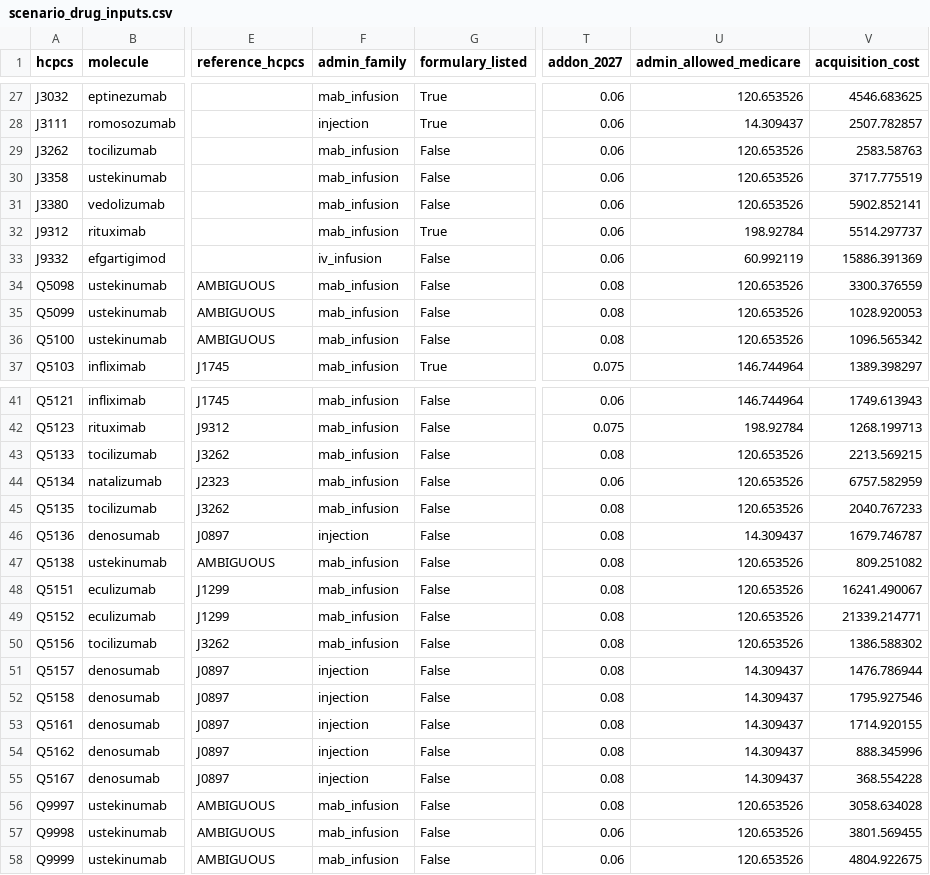
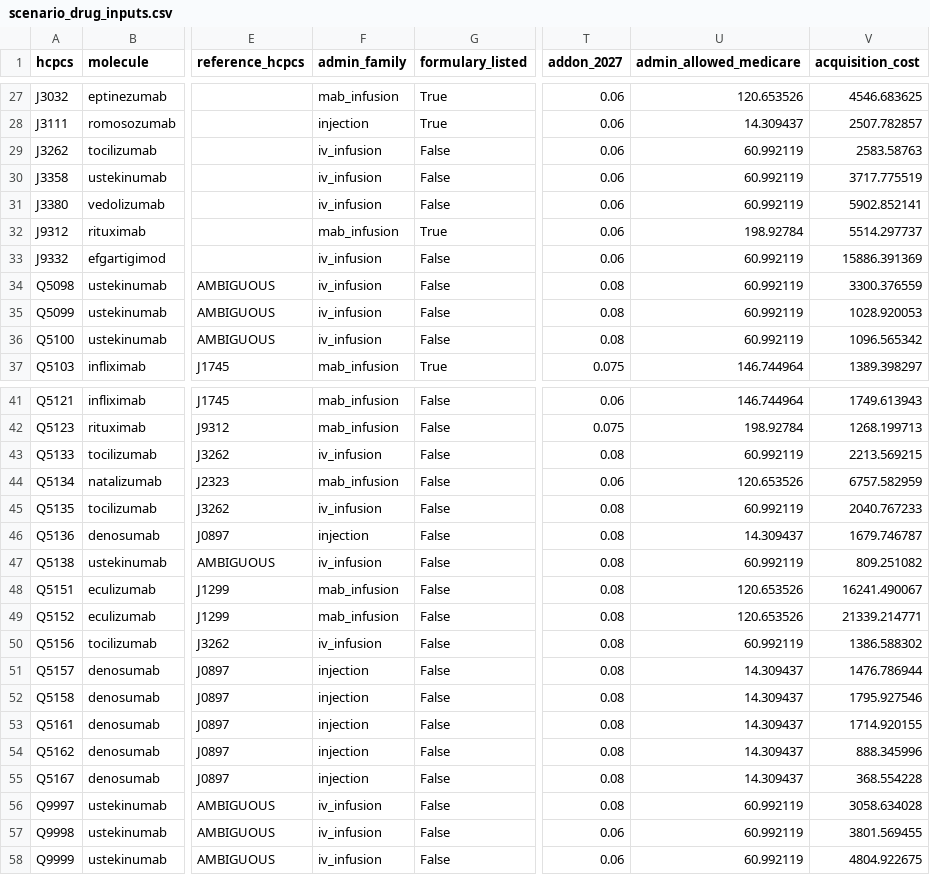
Before and after one commit to TonyLee-99/specialty-infusion-fpa, a CSV file: outputs/scenario_drug_inputs.csv, drawn as a sheet; only a part is shown, gaps mark what is left out; the diff covers the shown part only; the diff names each change by its address in the sheet, - before the commit and + after, or states it on an @@ line.

```diff
--- a/outputs/scenario_drug_inputs.csv
+++ b/outputs/scenario_drug_inputs.csv
-F29:F31 (admin_family): mab_infusion
+F29:F31 (admin_family): iv_infusion
-U29:U31 (admin_allowed_medicare): 120.653526
+U29:U31 (admin_allowed_medicare): 60.992119
-F34:F36 (admin_family): mab_infusion
+F34:F36 (admin_family): iv_infusion
-U34:U36 (admin_allowed_medicare): 120.653526
+U34:U36 (admin_allowed_medicare): 60.992119
-F43 (admin_family): mab_infusion
+F43 (admin_family): iv_infusion
-U43 (admin_allowed_medicare): 120.653526
+U43 (admin_allowed_medicare): 60.992119
-F45 (admin_family): mab_infusion
+F45 (admin_family): iv_infusion
-U45 (admin_allowed_medicare): 120.653526
+U45 (admin_allowed_medicare): 60.992119
-F47 (admin_family): mab_infusion
+F47 (admin_family): iv_infusion
-U47 (admin_allowed_medicare): 120.653526
+U47 (admin_allowed_medicare): 60.992119
-F50 (admin_family): mab_infusion
+F50 (admin_family): iv_infusion
-U50 (admin_allowed_medicare): 120.653526
+U50 (admin_allowed_medicare): 60.992119
-F56:F58 (admin_family): mab_infusion
+F56:F58 (admin_family): iv_infusion
-U56:U58 (admin_allowed_medicare): 120.653526
+U56:U58 (admin_allowed_medicare): 60.992119
```
Also changed, not shown: 2 edited cells elsewhere in this file, dbt/seeds/drug_catalog.csv, exports/dim_drug.csv, 8 other files.
